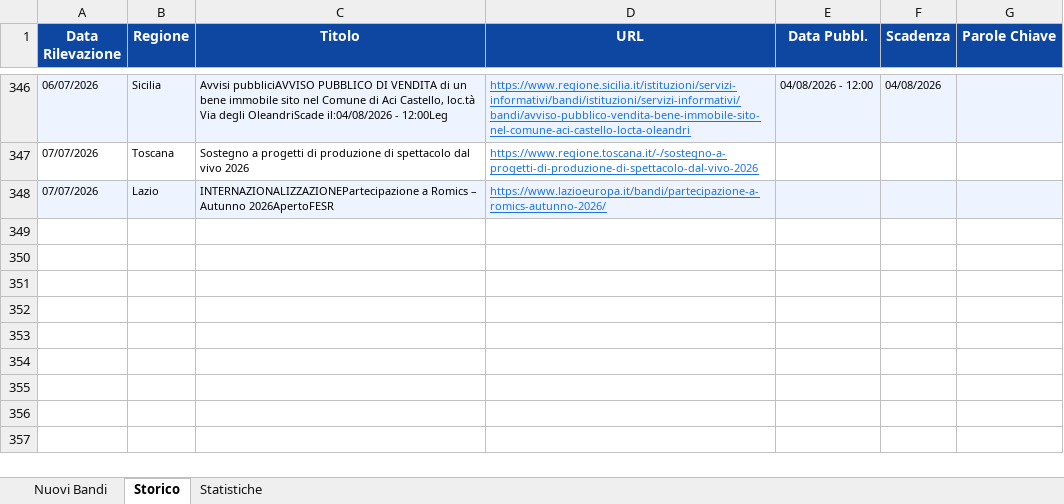
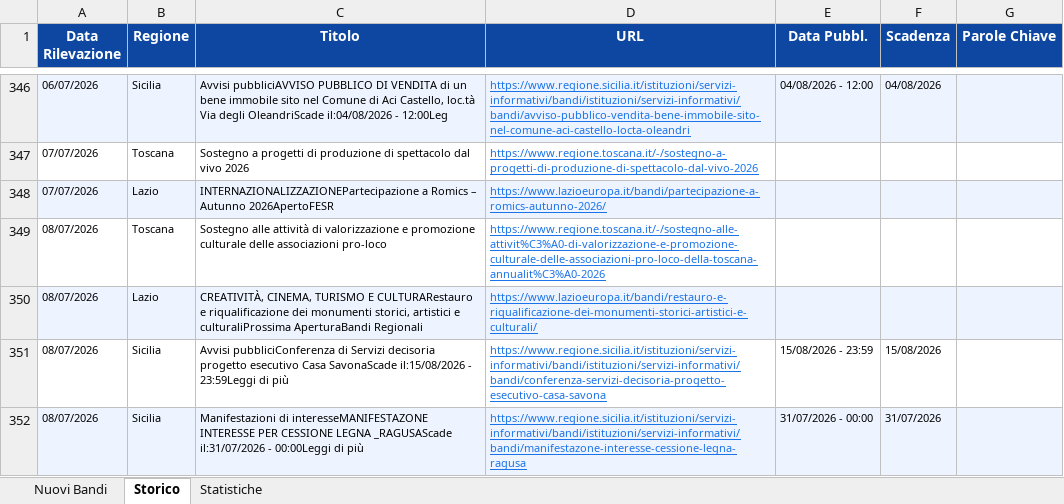
Before and after one commit to cdalvise/bandi-monitor, an Excel workbook: data/bandi_export.xlsx, sheet Storico, drawn as a sheet; only a part is shown, gaps mark what is left out; values as stored, in another font and other column widths than the file's, no borders; the diff names each change by its address in the sheet, - before the commit and + after, or states it on an @@ line.

```diff
--- a/data/bandi_export.xlsx (sheet Storico)
+++ b/data/bandi_export.xlsx (sheet Storico)
+row 349: 08/07/2026 | Toscana | Sostegno alle attività di valorizzazione e promozione culturale delle associazioni pro-loco | https://www.regione.toscana.it/-/sostegno-alle-attivit%C3%A0-di-valorizzazione-e-promozione-culturale-delle-associazioni-pro-loco-della-toscana-annualit%C3%A0-2026
+row 350: 08/07/2026 | Lazio | CREATIVITÀ, CINEMA, TURISMO E CULTURARestauro e riqualificazione dei monumenti storici, artistici e culturaliProssima AperturaBandi Regionali | https://www.lazioeuropa.it/bandi/restauro-e-riqualificazione-dei-monumenti-storici-artistici-e-culturali/
+row 351: 08/07/2026 | Sicilia | Avvisi pubbliciConferenza di Servizi decisoria progetto esecutivo Casa SavonaScade il:15/08/2026 - 23:59Leggi di più | https://www.regione.sicilia.it/istituzioni/servizi-informativi/bandi/istituzioni/servizi-informativi/bandi/conferenza-servizi-decisoria-progetto-esecutivo-casa-savona | 15/08/2026 - 23:59 | 15/08/2026
+row 352: 08/07/2026 | Sicilia | Manifestazioni di interesseMANIFESTAZONE INTERESSE PER CESSIONE LEGNA _RAGUSAScade il:31/07/2026 - 00:00Leggi di più | https://www.regione.sicilia.it/istituzioni/servizi-informativi/bandi/istituzioni/servizi-informativi/bandi/manifestazone-interesse-cessione-legna-ragusa | 31/07/2026 - 00:00 | 31/07/2026
```
Also changed, not shown: sheet Nuovi Bandi, sheet Statistiche, 1 other file.
